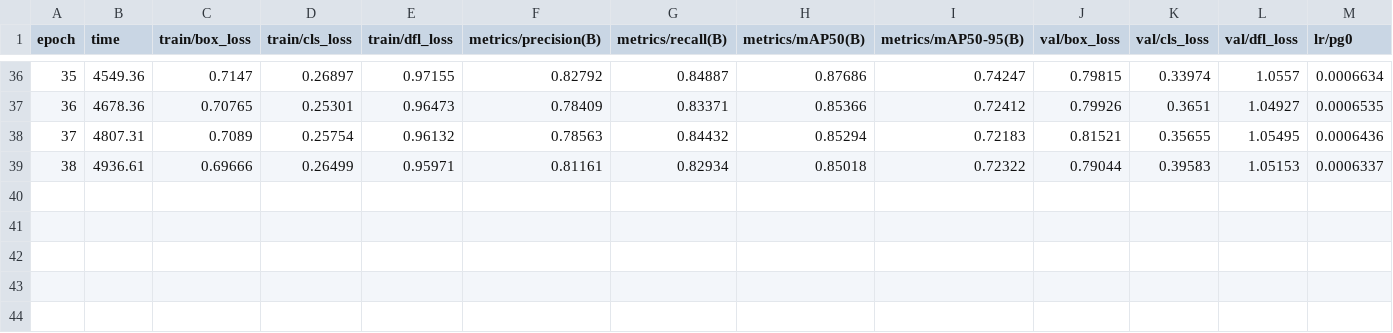
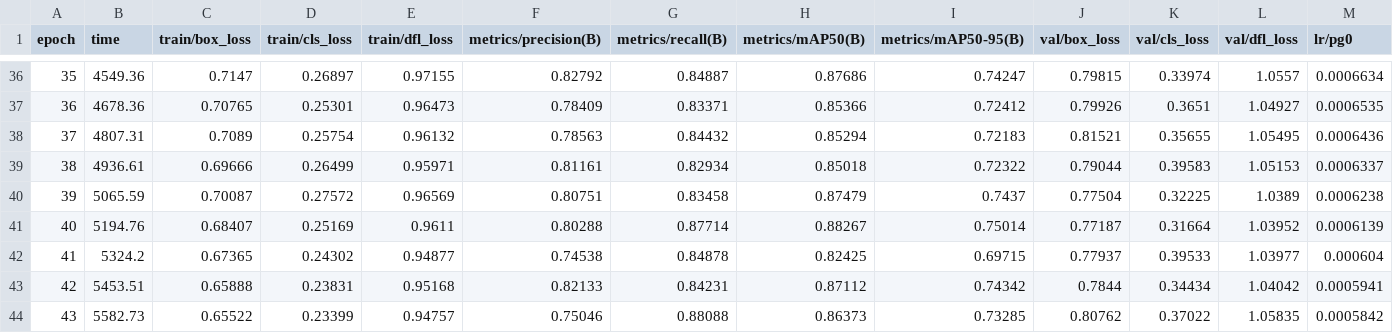
Before and after one commit to Jairocustodio-jc/DatasetFresas, a CSV file: benchmark/6lotes/runs/yolov10x/results.csv, drawn as a sheet; only a part is shown, gaps mark what is left out; rows hold the shown columns only; the diff names each change by its address in the sheet, - before the commit and + after, or states it on an @@ line.

Commit message:
Benchmark 6lotes: 05/10 18:44

```diff
--- a/benchmark/6lotes/runs/yolov10x/results.csv
+++ b/benchmark/6lotes/runs/yolov10x/results.csv
+row 40: 39 | 5065.59 | 0.70087 | 0.27572 | 0.96569 | 0.80751 | 0.83458 | 0.87479 | 0.7437 | 0.77504 | 0.32225 | 1.0389 | 0.0006238
+row 41: 40 | 5194.76 | 0.68407 | 0.25169 | 0.9611 | 0.80288 | 0.87714 | 0.88267 | 0.75014 | 0.77187 | 0.31664 | 1.03952 | 0.0006139
+row 42: 41 | 5324.2 | 0.67365 | 0.24302 | 0.94877 | 0.74538 | 0.84878 | 0.82425 | 0.69715 | 0.77937 | 0.39533 | 1.03977 | 0.000604
+row 43: 42 | 5453.51 | 0.65888 | 0.23831 | 0.95168 | 0.82133 | 0.84231 | 0.87112 | 0.74342 | 0.7844 | 0.34434 | 1.04042 | 0.0005941
+row 44: 43 | 5582.73 | 0.65522 | 0.23399 | 0.94757 | 0.75046 | 0.88088 | 0.86373 | 0.73285 | 0.80762 | 0.37022 | 1.05835 | 0.0005842
```
Also changed, not shown: 2 other files.
